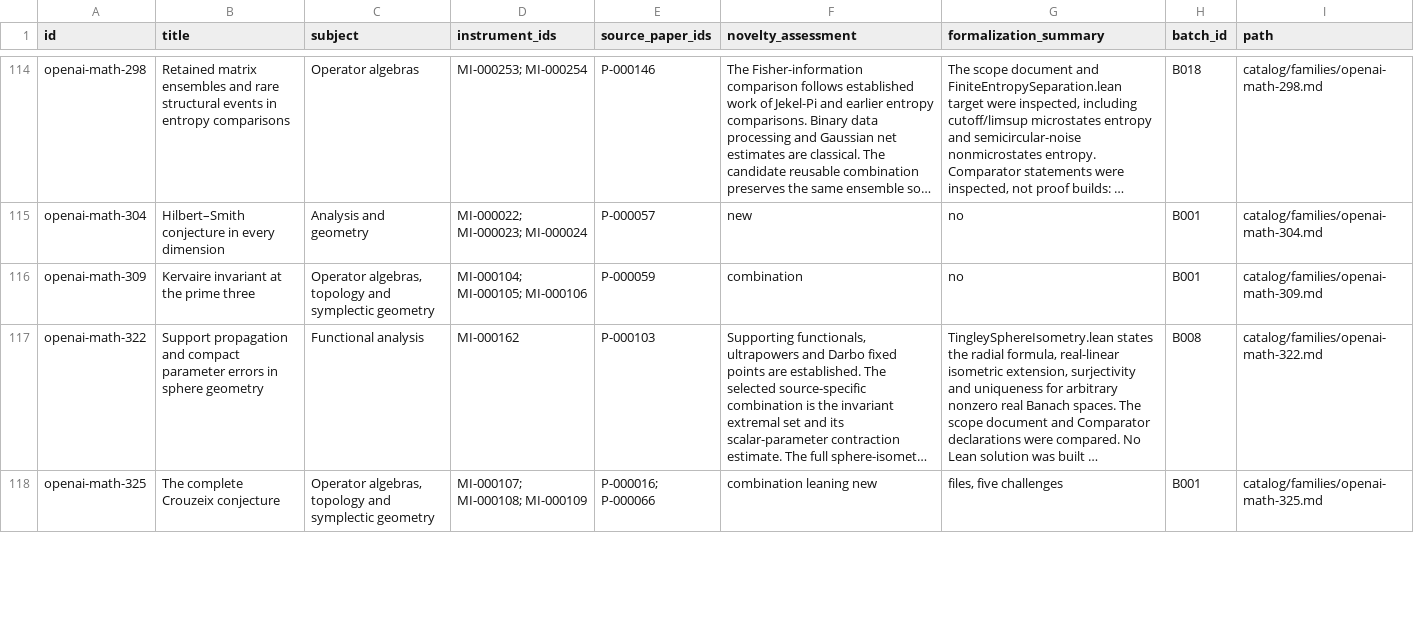
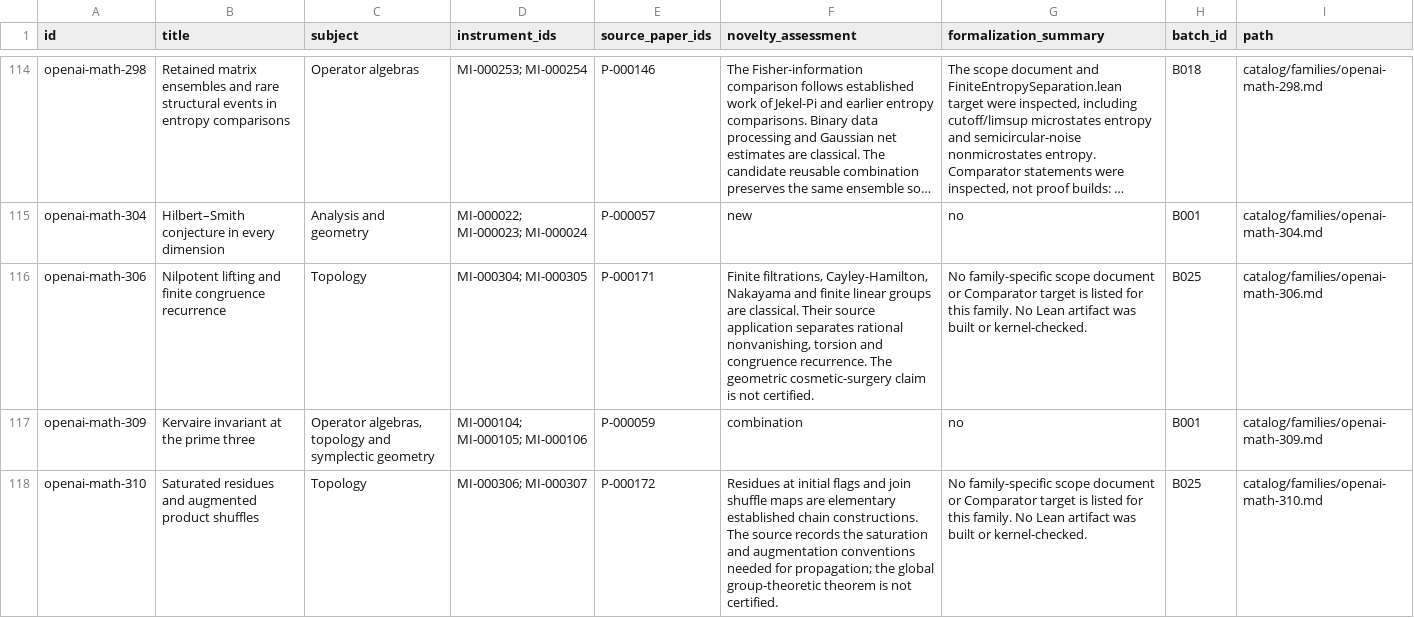
Before and after one commit to yxie2/math-instruments, a CSV file: exports/families.csv, drawn as a sheet; only a part is shown, gaps mark what is left out; the shorter side is filled out with more unchanged rows; long unchanged cells end in …; the diff covers the shown part only; the diff names each change by its address in the sheet, - before the commit and + after, or states it on an @@ line.

```diff
--- a/exports/families.csv
+++ b/exports/families.csv
+row 116: openai-math-306 | Nilpotent lifting and finite congruence recurrence | Topology | MI-000304; MI-000305 | P-000171 | Finite filtrations, Cayley-Hamilton, Nakayama and finite linear groups are classical. Their source application separates rational nonvanishing, torsion and congruence recurrence. The geometric cosmetic-surgery claim is not certified. | No family-specific scope document or Comparator target is listed for this family. No Lean artifact was built or kernel-checked. | B025 | catalog/families/openai-math-306.md
+row 118: openai-math-310 | Saturated residues and augmented product shuffles | Topology | MI-000306; MI-000307 | P-000172 | Residues at initial flags and join shuffle maps are elementary established chain constructions. The source records the saturation and augmentation conventions needed for propagation; the global group-theoretic theorem is not certified. | No family-specific scope document or Comparator target is listed for this family. No Lean artifact was built or kernel-checked. | B025 | catalog/families/openai-math-310.md
```
Also changed, not shown: 2 added rows elsewhere in this file, exports/instruments.csv, exports/papers.csv, 32 other files.
